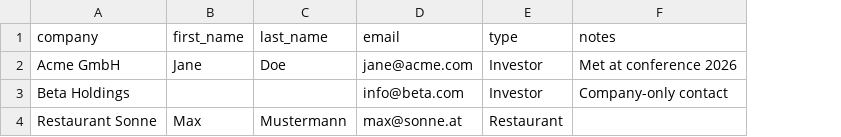
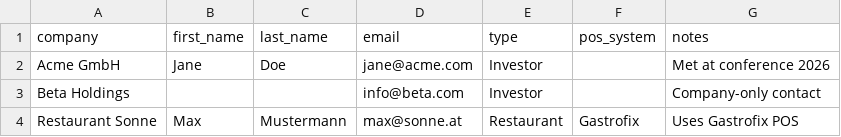
Before and after one commit to pius-martin/nightscale-leads, a CSV file: static/contacts-sample.csv, drawn as a sheet; addresses are those after the commit; the diff names each change by its address in the sheet, - before the commit and + after, or states it on an @@ line.

```diff
--- a/static/contacts-sample.csv
+++ b/static/contacts-sample.csv
+column F (pos_system), row 4: Gastrofix
-G4 (notes): (empty)
+G4 (notes): Uses Gastrofix POS
```
Also changed, not shown: 5 other files.
